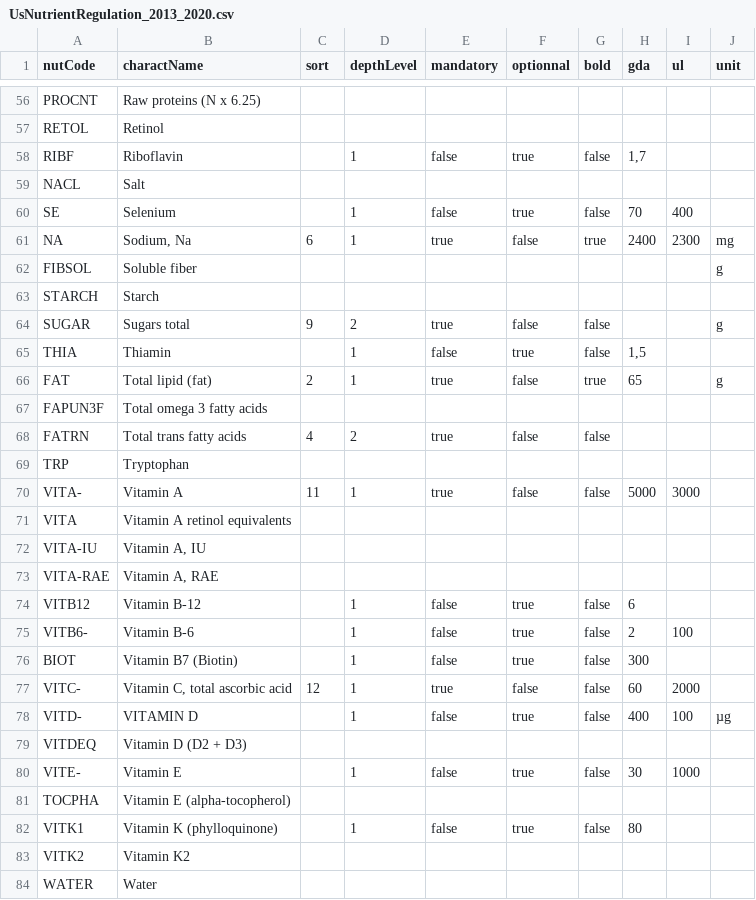
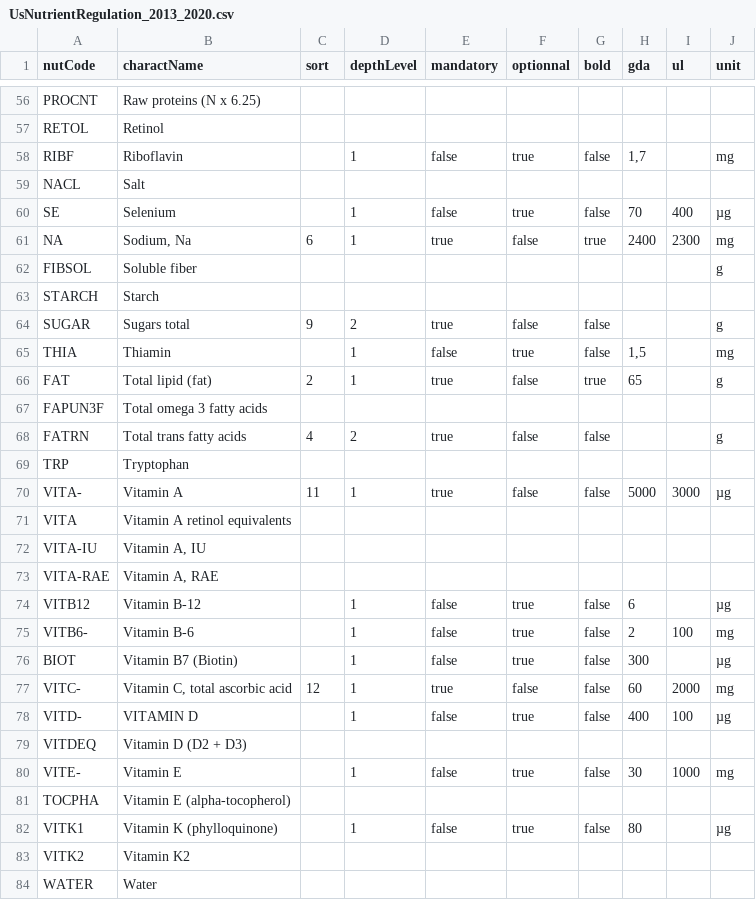
Before and after one commit to becpg/becpg-community, a CSV file: becpg-plm/becpg-plm-core/src/main/resources/beCPG/databases/nuts/UsNutrientRegulation_2013_2020.csv, drawn as a sheet; only a part is shown, gaps mark what is left out; the diff covers the shown part only.

```diff
--- a/becpg-plm/becpg-plm-core/src/main/resources/beCPG/databases/nuts/UsNutrientRegulation_2013_2020.csv
+++ b/becpg-plm/becpg-plm-core/src/main/resources/beCPG/databases/nuts/UsNutrientRegulation_2013_2020.csv
@@ -57,5 +57,5 @@ PROCNT;Raw proteins (N x 6.25);;;;;;;;
 RETOL;Retinol;;;;;;;;
-RIBF;Riboflavin;;1;false;true;false;1,7;;
+RIBF;Riboflavin;;1;false;true;false;1,7;;mg
 NACL;Salt;;;;;;;;
-SE;Selenium;;1;false;true;false;70;400;
+SE;Selenium;;1;false;true;false;70;400;µg
 NA;Sodium, Na;6;1;true;false;true;2400;2300;mg
@@ -64,8 +64,8 @@ STARCH;Starch;;;;;;;;
 SUGAR;Sugars total;9;2;true;false;false;;;g
-THIA;Thiamin;;1;false;true;false;1,5;;
+THIA;Thiamin;;1;false;true;false;1,5;;mg
 FAT;Total lipid (fat);2;1;true;false;true;65;;g
 FAPUN3F;Total omega 3 fatty acids;;;;;;;;
-FATRN;Total trans fatty acids;4;2;true;false;false;;;
+FATRN;Total trans fatty acids;4;2;true;false;false;;;g
 TRP;Tryptophan;;;;;;;;
-VITA-;Vitamin A;11;1;true;false;false;5000;3000;
+VITA-;Vitamin A;11;1;true;false;false;5000;3000;µg
 VITA;Vitamin A retinol equivalents;;;;;;;;
@@ -73,11 +73,11 @@ VITA-IU;Vitamin A, IU;;;;;;;;
 VITA-RAE;Vitamin A, RAE;;;;;;;;
-VITB12;Vitamin B-12;;1;false;true;false;6;;
-VITB6-;Vitamin B-6;;1;false;true;false;2;100;
-BIOT;Vitamin B7 (Biotin);;1;false;true;false;300;;
-VITC-;Vitamin C, total ascorbic acid;12;1;true;false;false;60;2000;
+VITB12;Vitamin B-12;;1;false;true;false;6;;µg
+VITB6-;Vitamin B-6;;1;false;true;false;2;100;mg
+BIOT;Vitamin B7 (Biotin);;1;false;true;false;300;;µg
+VITC-;Vitamin C, total ascorbic acid;12;1;true;false;false;60;2000;mg
 VITD-;VITAMIN D;;1;false;true;false;400;100;µg
 VITDEQ;Vitamin D (D2 + D3);;;;;;;;
-VITE-;Vitamin E;;1;false;true;false;30;1000;
+VITE-;Vitamin E;;1;false;true;false;30;1000;mg
 TOCPHA;Vitamin E (alpha-tocopherol);;;;;;;;
-VITK1;Vitamin K (phylloquinone);;1;false;true;false;80;;
+VITK1;Vitamin K (phylloquinone);;1;false;true;false;80;;µg
 VITK2;Vitamin K2;;;;;;;;
```
Also changed, not shown: 11 edited cells elsewhere in this file, becpg-plm/becpg-plm-core/src/main/resources/beCPG/databases/nuts/CanadianNutrientRegulation_2013_2022.csv, becpg-plm/becpg-plm-core/src/main/resources/beCPG/databases/nuts/CanadianNutrientRegulation_2017.csv, 15 other files.
